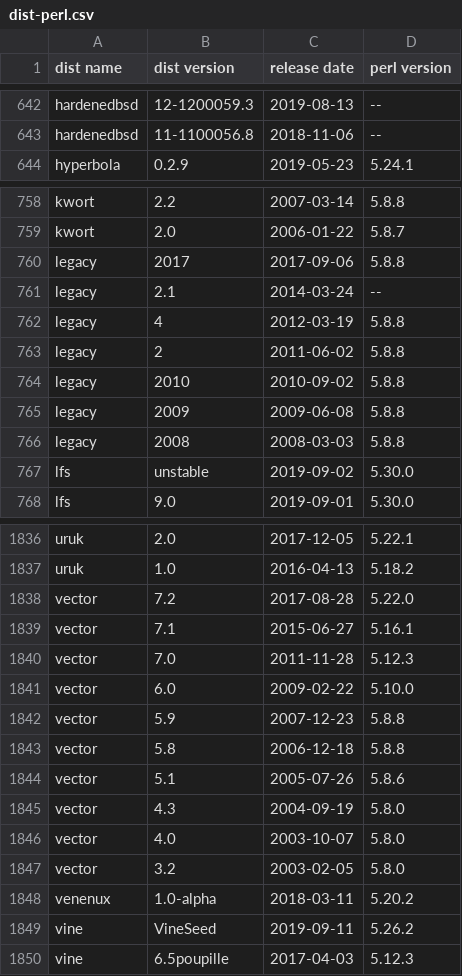
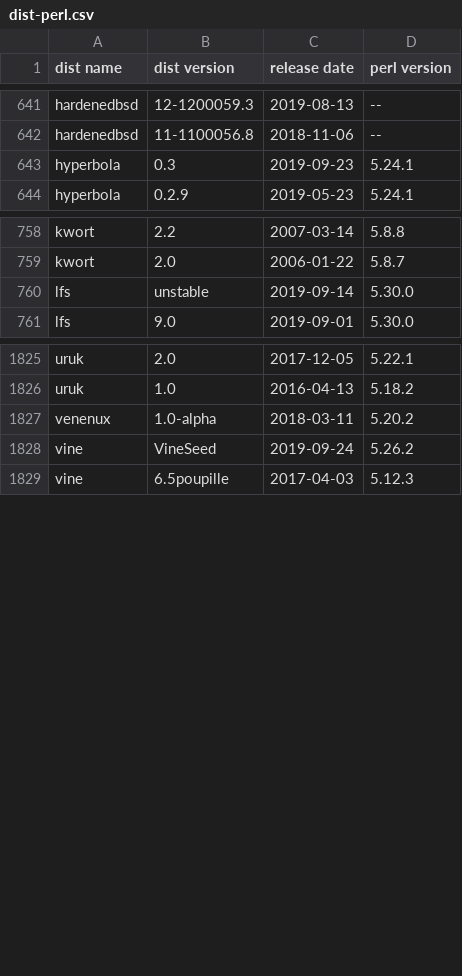
Before and after one commit to Tux/System-Info, a CSV file: sandbox/dist-perl.csv, drawn as a sheet; only a part is shown, gaps mark what is left out; the diff covers the shown part only.

Commit message:
Update distro list
• Added   -
• Removed biolinux, legacy, toutou, vector
• Updated arco, bluestar, centos, clonezilla, clonos, emmabuntus, endeavour,
  endless, eurolinux, geexbox, ghostbsd, hyperbola, kdeneon, liveraizo,
  omarine, parrot, porteuskiosk, reactos, slax, univention, voyager

```diff
--- a/sandbox/dist-perl.csv
+++ b/sandbox/dist-perl.csv
@@ -643,2 +642,3 @@ hardenedbsd,12-1200059.3,2019-08-13,--
 hardenedbsd,11-1100056.8,2018-11-06,--
+hyperbola,0.3,2019-09-23,5.24.1
 hyperbola,0.2.9,2019-05-23,5.24.1
@@ -759,10 +759,3 @@ kwort,2.2,2007-03-14,5.8.8
 kwort,2.0,2006-01-22,5.8.7
-legacy,2017,2017-09-06,5.8.8
-legacy,2.1,2014-03-24,--
-legacy,4,2012-03-19,5.8.8
-legacy,2,2011-06-02,5.8.8
-legacy,2010,2010-09-02,5.8.8
-legacy,2009,2009-06-08,5.8.8
-legacy,2008,2008-03-03,5.8.8
-lfs,unstable,2019-09-02,5.30.0
+lfs,unstable,2019-09-14,5.30.0
 lfs,9.0,2019-09-01,5.30.0
@@ -1837,14 +1826,4 @@ uruk,2.0,2017-12-05,5.22.1
 uruk,1.0,2016-04-13,5.18.2
-vector,7.2,2017-08-28,5.22.0
-vector,7.1,2015-06-27,5.16.1
-vector,7.0,2011-11-28,5.12.3
-vector,6.0,2009-02-22,5.10.0
-vector,5.9,2007-12-23,5.8.8
-vector,5.8,2006-12-18,5.8.8
-vector,5.1,2005-07-26,5.8.6
-vector,4.3,2004-09-19,5.8.0
-vector,4.0,2003-10-07,5.8.0
-vector,3.2,2003-02-05,5.8.0
 venenux,1.0-alpha,2018-03-11,5.20.2
-vine,VineSeed,2019-09-11,5.26.2
+vine,VineSeed,2019-09-24,5.26.2
 vine,6.5poupille,2017-04-03,5.12.3
```
Also changed, not shown: 2 added rows, 7 removed rows and 69 edited cells elsewhere in this file.
